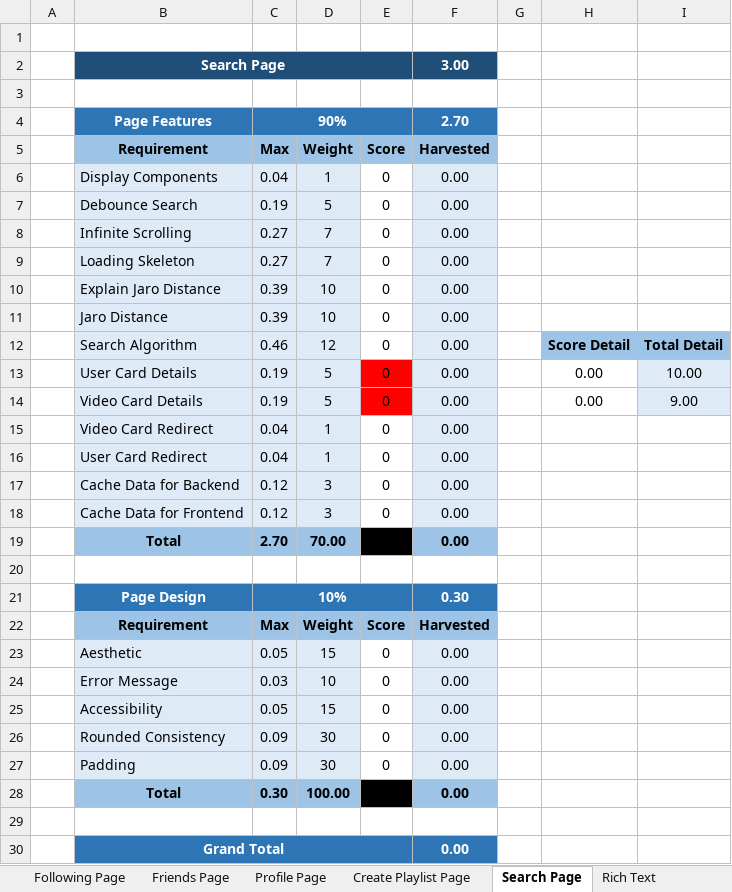
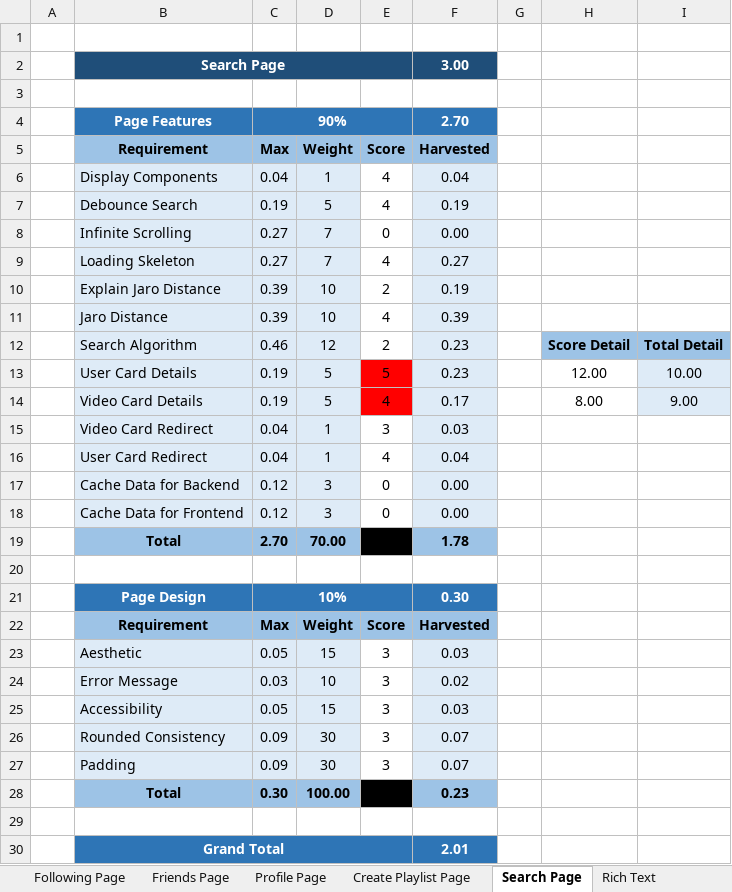
Before and after one commit to KennedySurianto/tpa_web, an Excel workbook: Correction Web 25-1 - Final_KN.xlsx, sheet Search Page, drawn as a sheet; values as stored, in another font and other column widths than the file's, no borders; the diff names each change by its address in the sheet, - before the commit and + after, or states it on an @@ line.

Commit message:
add: search page | fix: unauthenticated bug in useVideos.ts

```diff
--- a/Correction Web 25-1 - Final_KN.xlsx (sheet Search Page)
+++ b/Correction Web 25-1 - Final_KN.xlsx (sheet Search Page)
-E6:E7: 0
+E6:E7: 4
-F6: 0.00
+F6: 0.04
-F7: 0.00
+F7: 0.19
-E9: 0
+E9: 4
-F9: 0.00
+F9: 0.27
-E10: 0
+E10: 2
-F10: 0.00
+F10: 0.19
-E11: 0
+E11: 4
-F11: 0.00
+F11: 0.39
-E12: 0
+E12: 2
-F12:F13: 0.00
+F12:F13: 0.23
-E13: 0
+E13: 5
-H13: 0.00
+H13: 12.00
-E14: 0
+E14: 4
-F14: 0.00
+F14: 0.17
-H14: 0.00
+H14: 8.00
-E15: 0
+E15: 3
-F15: 0.00
+F15: 0.03
-E16: 0
+E16: 4
-F16: 0.00
+F16: 0.04
-F19: 0.00
+F19: 1.78
-E23:E27: 0
+E23:E27: 3
-F23: 0.00
+F23: 0.03
-F24: 0.00
+F24: 0.02
-F25: 0.00
+F25: 0.03
-F26:F27: 0.00
+F26:F27: 0.07
-F28: 0.00
+F28: 0.23
-F30: 0.00
+F30: 2.01
```
Also changed, not shown: sheet Master, sheet Create Playlist Page, sheet Result, 18 other files.
